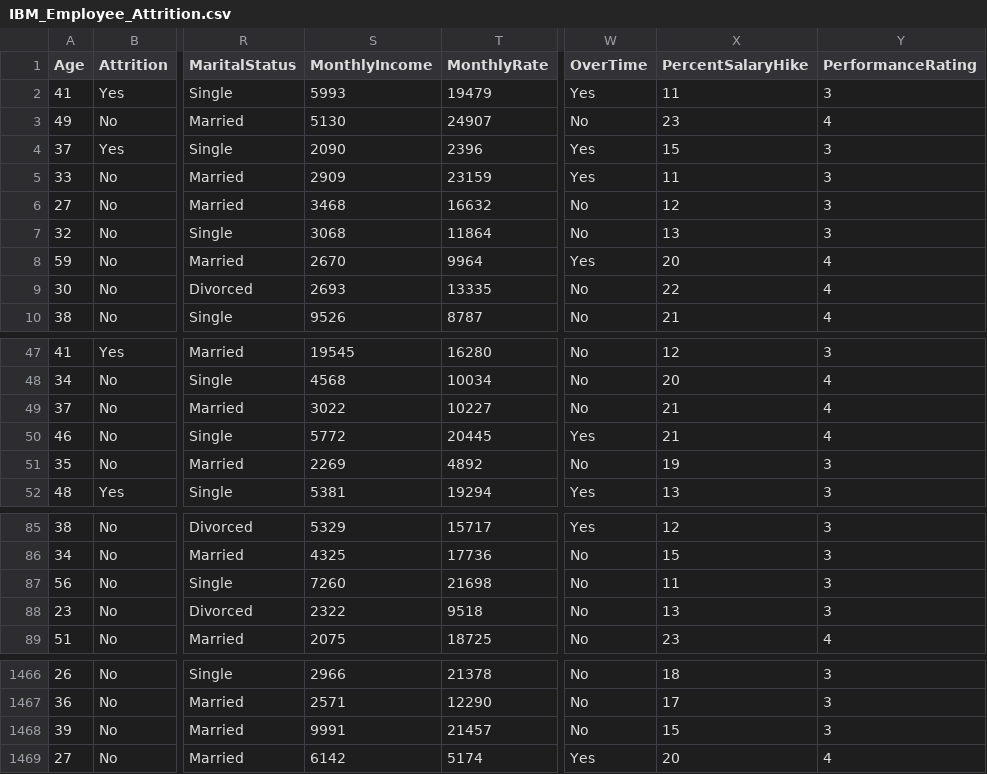
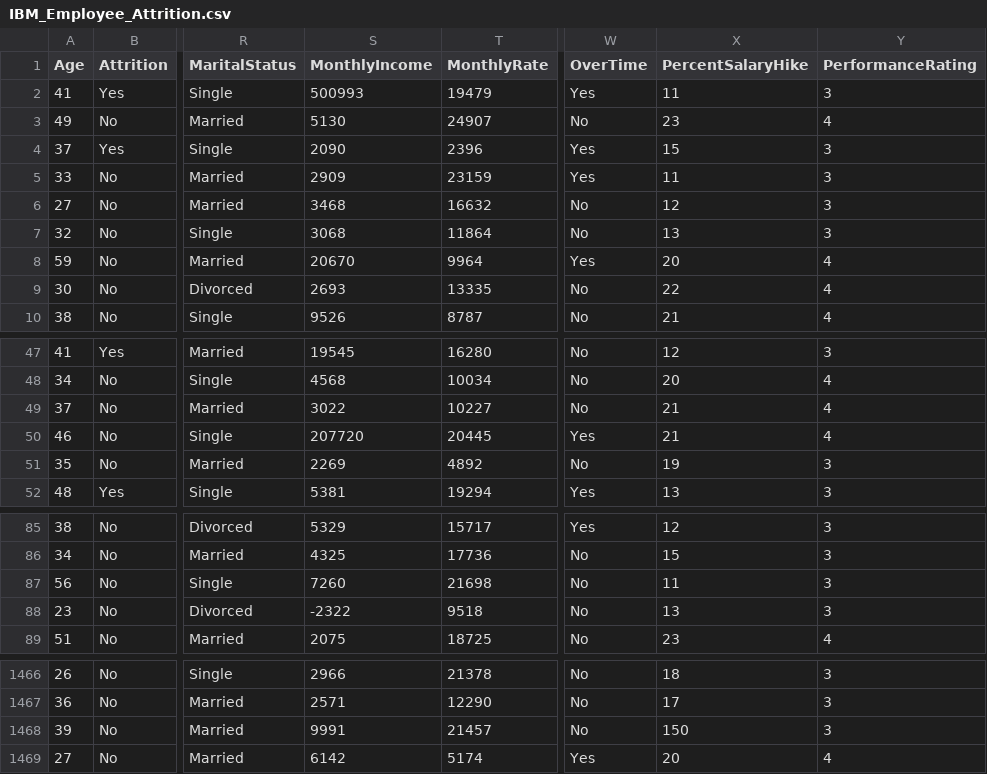
Before and after one commit to SamShowalter/WMP_training, a CSV file: data/IBM_Employee_Attrition.csv, drawn as a sheet; only a part is shown, gaps mark what is left out; the diff names each change by its address in the sheet, - before the commit and + after, or states it on an @@ line.

Commit message:
Dataset changes

```diff
--- a/data/IBM_Employee_Attrition.csv
+++ b/data/IBM_Employee_Attrition.csv
-S2 (MonthlyIncome): 5993
+S2 (MonthlyIncome): 500993
-S8 (MonthlyIncome): 2670
+S8 (MonthlyIncome): 20670
-S50 (MonthlyIncome): 5772
+S50 (MonthlyIncome): 207720
-S88 (MonthlyIncome): 2322
+S88 (MonthlyIncome): -2322
-X1468 (PercentSalaryHike): 15
+X1468 (PercentSalaryHike): 150
```
